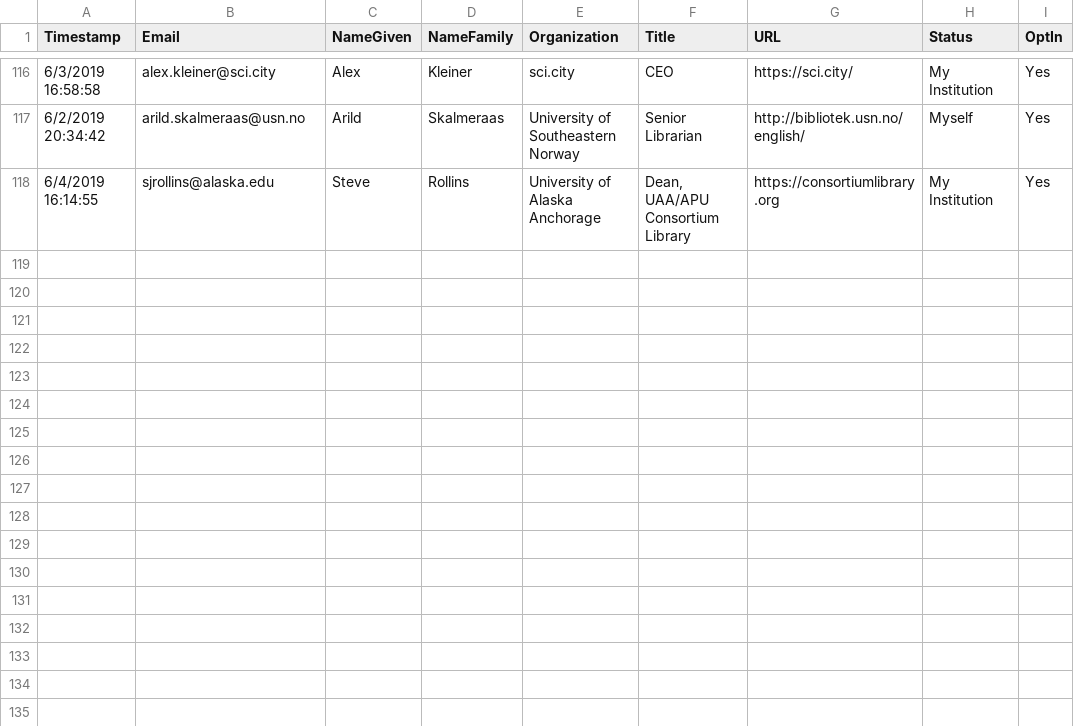
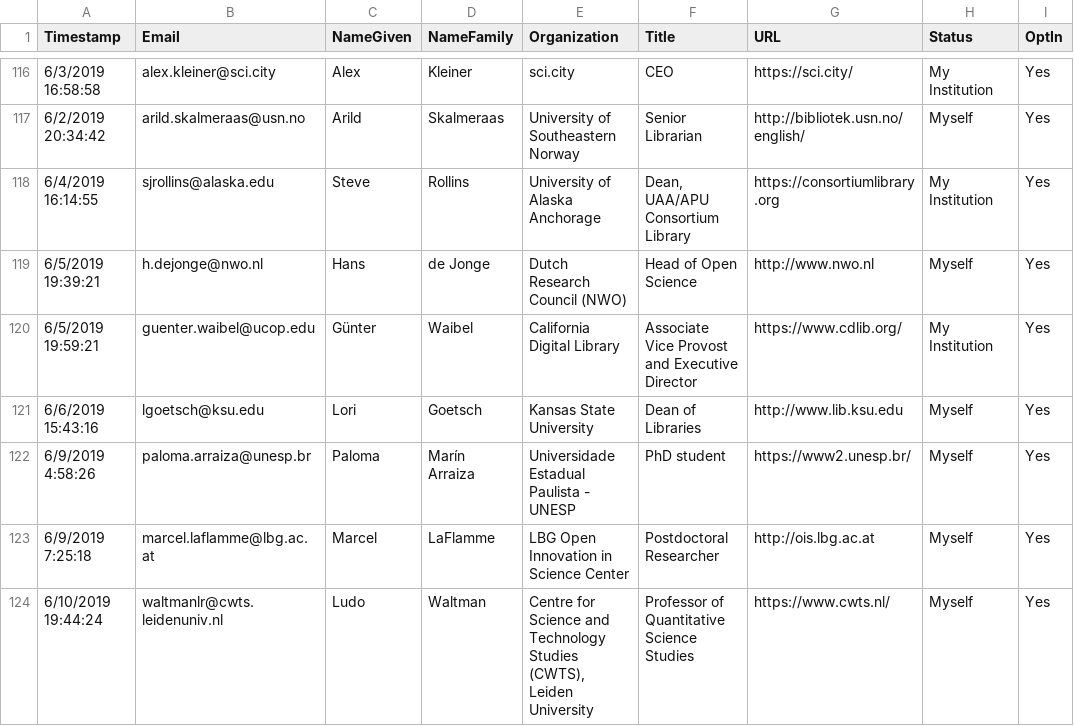
Before and after one commit to investinopen/InvestInOpen, a CSV file: _data/supporters.csv, drawn as a sheet; only a part is shown, gaps mark what is left out.

Commit message:
updating supporters

```diff
--- a/_data/supporters.csv
+++ b/_data/supporters.csv
@@ -118 +118,7 @@ Timestamp,Email,NameGiven,NameFamily,Organization,Title,URL,Status,OptIn
 6/4/2019 16:14:55,sjrollins@alaska.edu,Steve,Rollins,University of Alaska Anchorage,"Dean, UAA/APU Consortium Library",https://consortiumlibrary.org,My Institution,Yes
+6/5/2019 19:39:21,h.dejonge@nwo.nl,Hans,de Jonge,Dutch Research Council (NWO),Head of Open Science,http://www.nwo.nl,Myself,Yes
+6/5/2019 19:59:21,guenter.waibel@ucop.edu,Günter,Waibel,California Digital Library,Associate Vice Provost and Executive Director,https://www.cdlib.org/,My Institution,Yes
+6/6/2019 15:43:16,lgoetsch@ksu.edu,Lori,Goetsch,Kansas State University,Dean of Libraries,http://www.lib.ksu.edu,Myself,Yes
+6/9/2019 4:58:26,paloma.arraiza@unesp.br,Paloma,Marín Arraiza,Universidade Estadual Paulista - UNESP,PhD student,https://www2.unesp.br/,Myself,Yes
+6/9/2019 7:25:18,marcel.laflamme@lbg.ac.at,Marcel,LaFlamme,LBG Open Innovation in Science Center,Postdoctoral Researcher,http://ois.lbg.ac.at,Myself,Yes
+6/10/2019 19:44:24,waltmanlr@cwts.leidenuniv.nl,Ludo,Waltman,"Centre for Science and Technology Studies (CWTS), Leiden University",Professor of Quantitative Science Studies,https://www.cwts.nl/,Myself,Yes
```
